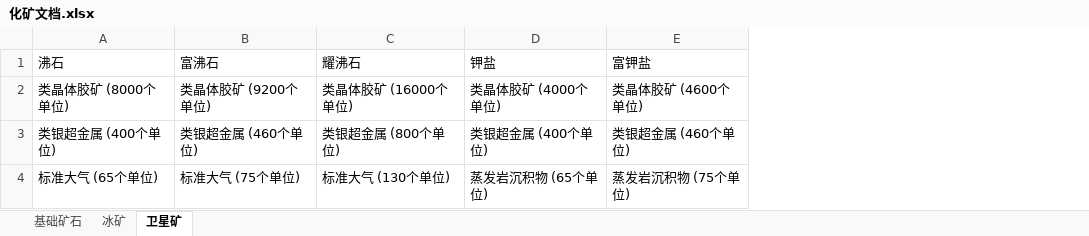
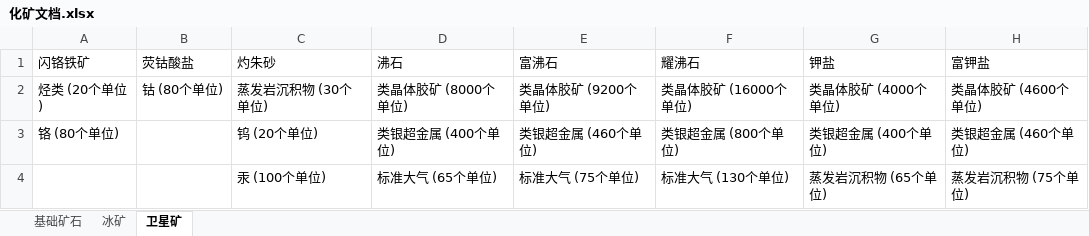
Before and after one commit to conanhsj/JitaBuyPrice, an Excel workbook: 化矿文档.xlsx, sheet 卫星矿, drawn as a sheet; only a part is shown; values as stored, in another font and other column widths than the file's, no borders; the diff names each change by its address in the sheet, - before the commit and + after, or states it on an @@ line.

```diff
--- a/化矿文档.xlsx (sheet 卫星矿)
+++ b/化矿文档.xlsx (sheet 卫星矿)
+column A (闪铬铁矿), rows 2-3: 烃类 (20个单位) | 铬 (80个单位)
+column B (荧钴酸盐), row 2: 钴 (80个单位)
+column C (灼朱砂), rows 2-4: 蒸发岩沉积物 (30个单位) | 钨 (20个单位) | 汞 (100个单位)
```
Also changed, not shown: sheet 基础矿石.
